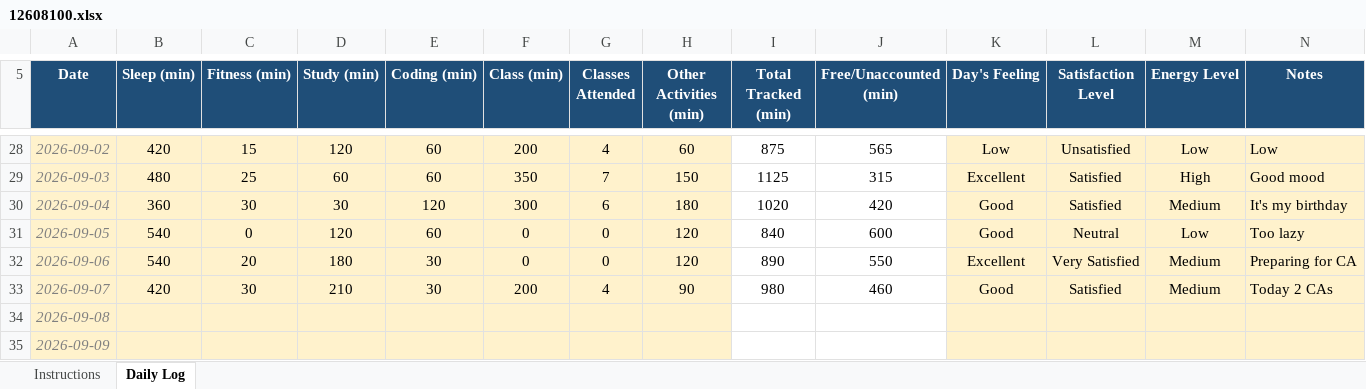
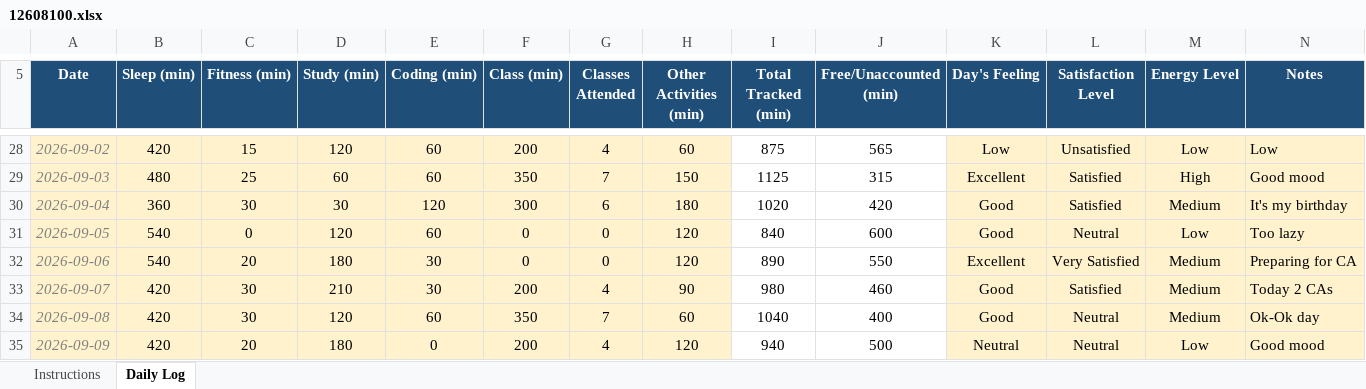
Before and after one commit to sareen-nandal04/CAP776, an Excel workbook: 12608100.xlsx, sheet Daily Log, drawn as a sheet; only a part is shown, gaps mark what is left out; values as stored, in another font and other column widths than the file's, no borders; conditional formats not drawn; the diff covers the shown part only; the diff names each change by its address in the sheet, - before the commit and + after, or states it on an @@ line.

Commit message:
updated

```diff
--- a/12608100.xlsx (sheet Daily Log)
+++ b/12608100.xlsx (sheet Daily Log)
-B34:B35 (Sleep (min)): (empty)
+B34:B35 (Sleep (min)): 420
-C34 (Fitness (min)): (empty)
+C34 (Fitness (min)): 30
-D34 (Study (min)): (empty)
+D34 (Study (min)): 120
-E34 (Coding (min)): (empty)
+E34 (Coding (min)): 60
-F34 (Class (min)): (empty)
+F34 (Class (min)): 350
-G34 (Classes Attended): (empty)
+G34 (Classes Attended): 7
-H34 (Other Activities (min)): (empty)
+H34 (Other Activities (min)): 60
-I34 (Total Tracked (min)): (empty)
+I34 (Total Tracked (min)): 1040
-J34 (Free/Unaccounted (min)): (empty)
+J34 (Free/Unaccounted (min)): 400
-K34 (Day's Feeling): (empty)
+K34 (Day's Feeling): Good
-L34:L35 (Satisfaction Level): (empty)
+L34:L35 (Satisfaction Level): Neutral
-M34 (Energy Level): (empty)
+M34 (Energy Level): Medium
-N34 (Notes): (empty)
+N34 (Notes): Ok-Ok day
-C35 (Fitness (min)): (empty)
+C35 (Fitness (min)): 20
-D35 (Study (min)): (empty)
+D35 (Study (min)): 180
-E35 (Coding (min)): (empty)
+E35 (Coding (min)): 0
-F35 (Class (min)): (empty)
+F35 (Class (min)): 200
-G35 (Classes Attended): (empty)
+G35 (Classes Attended): 4
-H35 (Other Activities (min)): (empty)
+H35 (Other Activities (min)): 120
-I35 (Total Tracked (min)): (empty)
+I35 (Total Tracked (min)): 940
-J35 (Free/Unaccounted (min)): (empty)
+J35 (Free/Unaccounted (min)): 500
-K35 (Day's Feeling): (empty)
+K35 (Day's Feeling): Neutral
-M35 (Energy Level): (empty)
+M35 (Energy Level): Low
-N35 (Notes): (empty)
+N35 (Notes): Good mood
```
Also changed, not shown: 65 edited cells elsewhere in this sheet.
